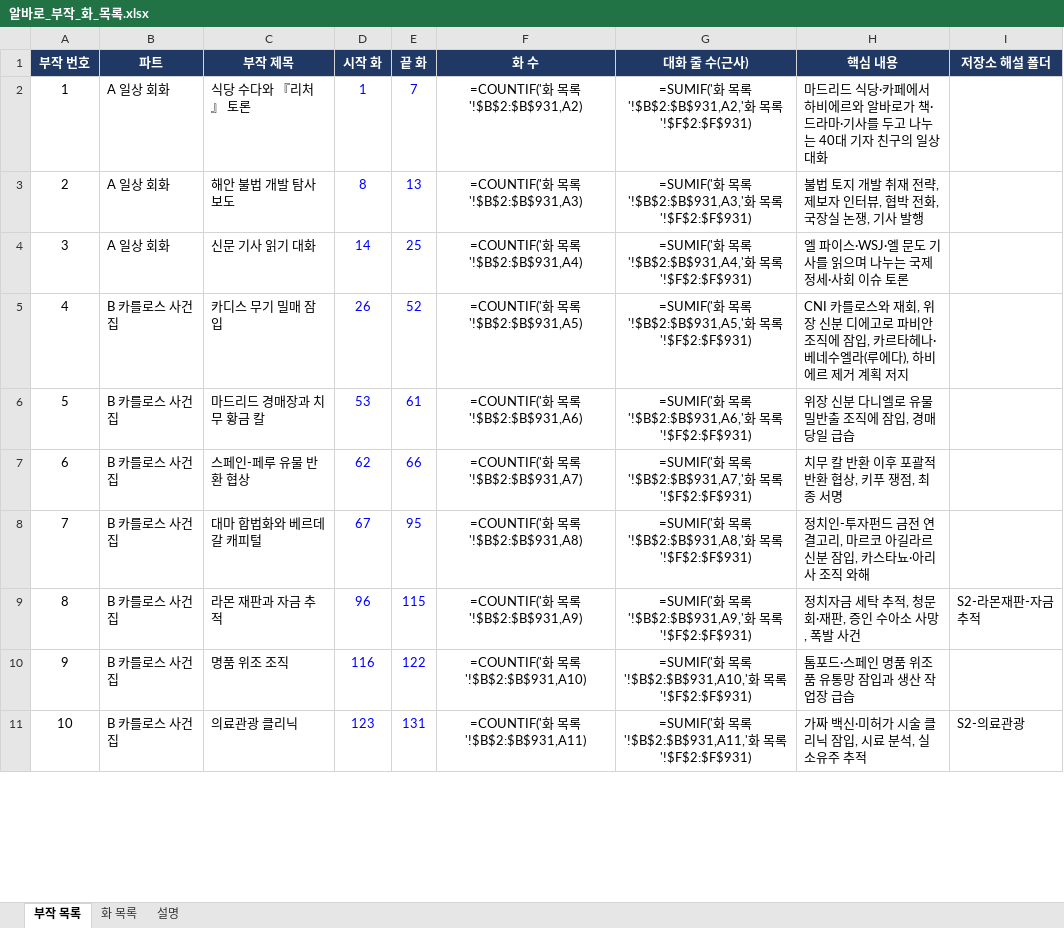
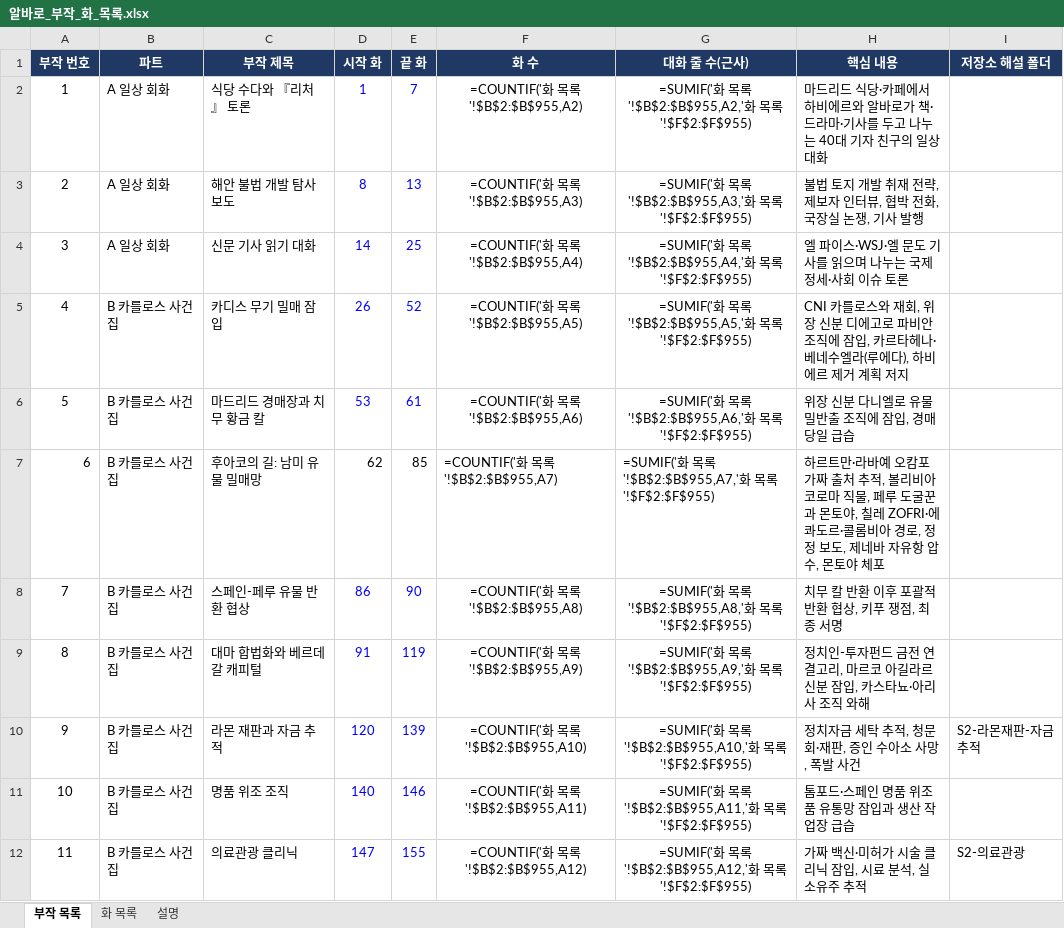
Before and after one commit to svetsvet1982/Spain-Alvaro-Story, an Excel workbook: 알바로_부작_화_목록.xlsx, sheet 부작 목록, drawn as a sheet; only a part is shown; values as stored, in another font and other column widths than the file's, no borders; formulas without a stored value are shown as written; addresses are those after the commit; the diff covers the shown part only; the diff names each change by its address in the sheet, - before the commit and + after, or states it on an @@ line.

```diff
--- a/알바로_부작_화_목록.xlsx (sheet 부작 목록)
+++ b/알바로_부작_화_목록.xlsx (sheet 부작 목록)
-F2 (화 수): =COUNTIF('화 목록'!$B$2:$B$931,A2)
+F2 (화 수): =COUNTIF('화 목록'!$B$2:$B$955,A2)
-G2 (대화 줄 수(근사)): …목록'!$B$2:$B$931,A2,'화 목록'!$F$2:$F$931)
+G2 (대화 줄 수(근사)): …목록'!$B$2:$B$955,A2,'화 목록'!$F$2:$F$955)
-F3 (화 수): =COUNTIF('화 목록'!$B$2:$B$931,A3)
+F3 (화 수): =COUNTIF('화 목록'!$B$2:$B$955,A3)
-G3 (대화 줄 수(근사)): …목록'!$B$2:$B$931,A3,'화 목록'!$F$2:$F$931)
+G3 (대화 줄 수(근사)): …목록'!$B$2:$B$955,A3,'화 목록'!$F$2:$F$955)
-F4 (화 수): =COUNTIF('화 목록'!$B$2:$B$931,A4)
+F4 (화 수): =COUNTIF('화 목록'!$B$2:$B$955,A4)
-G4 (대화 줄 수(근사)): …목록'!$B$2:$B$931,A4,'화 목록'!$F$2:$F$931)
+G4 (대화 줄 수(근사)): …목록'!$B$2:$B$955,A4,'화 목록'!$F$2:$F$955)
-F5 (화 수): =COUNTIF('화 목록'!$B$2:$B$931,A5)
+F5 (화 수): =COUNTIF('화 목록'!$B$2:$B$955,A5)
-G5 (대화 줄 수(근사)): …목록'!$B$2:$B$931,A5,'화 목록'!$F$2:$F$931)
+G5 (대화 줄 수(근사)): …목록'!$B$2:$B$955,A5,'화 목록'!$F$2:$F$955)
-F6 (화 수): =COUNTIF('화 목록'!$B$2:$B$931,A6)
+F6 (화 수): =COUNTIF('화 목록'!$B$2:$B$955,A6)
-G6 (대화 줄 수(근사)): …목록'!$B$2:$B$931,A6,'화 목록'!$F$2:$F$931)
+G6 (대화 줄 수(근사)): …목록'!$B$2:$B$955,A6,'화 목록'!$F$2:$F$955)
+row 7: 6 | B 카를로스 사건집 | 후아코의 길: 남미 유물 밀매망 | 62 | 85 | =COUNTIF('화 목록'!$B$2:$B$955,A7) | =SUMIF('화 목록'!$B$2:$B$955,A7,'화 목록'!$F$2:$F$955) | 하르트만·라바예 오캄포 가짜 출처 추적, 볼리비아 코로마 직물, 페루 도굴꾼과 몬토야, 칠레 ZOFRI·에콰도르·콜롬비아 경로, 정정 보도, 제네바 자유항 압수, 몬토야 체포
@@ column A (부작 번호) renumbered between rows 8 and 61 @@
-D8 (시작 화): 62
+D8 (시작 화): 86
-E8 (끝 화): 66
+E8 (끝 화): 90
-F8 (화 수): =COUNTIF('화 목록'!$B$2:$B$931,A7)
+F8 (화 수): =COUNTIF('화 목록'!$B$2:$B$955,A8)
-G8 (대화 줄 수(근사)): …목록'!$B$2:$B$931,A7,'화 목록'!$F$2:$F$931)
+G8 (대화 줄 수(근사)): …목록'!$B$2:$B$955,A8,'화 목록'!$F$2:$F$955)
-D9 (시작 화): 67
+D9 (시작 화): 91
-E9 (끝 화): 95
+E9 (끝 화): 119
-F9 (화 수): =COUNTIF('화 목록'!$B$2:$B$931,A8)
+F9 (화 수): =COUNTIF('화 목록'!$B$2:$B$955,A9)
-G9 (대화 줄 수(근사)): …목록'!$B$2:$B$931,A8,'화 목록'!$F$2:$F$931)
+G9 (대화 줄 수(근사)): …목록'!$B$2:$B$955,A9,'화 목록'!$F$2:$F$955)
-D10 (시작 화): 96
+D10 (시작 화): 120
-E10 (끝 화): 115
+E10 (끝 화): 139
-F10 (화 수): =COUNTIF('화 목록'!$B$2:$B$931,A9)
+F10 (화 수): =COUNTIF('화 목록'!$B$2:$B$955,A10)
-G10 (대화 줄 수(근사)): …목록'!$B$2:$B$931,A9,'화 목록'!$F$2:$F$931)
+G10 (대화 줄 수(근사)): …목록'!$B$2:$B$955,A10,'화 목록'!$F$2:$F$955)
-D11 (시작 화): 116
+D11 (시작 화): 140
-E11 (끝 화): 122
+E11 (끝 화): 146
-F11 (화 수): =COUNTIF('화 목록'!$B$2:$B$931,A10)
+F11 (화 수): =COUNTIF('화 목록'!$B$2:$B$955,A11)
-G11 (대화 줄 수(근사)): …목록'!$B$2:$B$931,A10,'화 목록'!$F$2:$F$931)
+G11 (대화 줄 수(근사)): …목록'!$B$2:$B$955,A11,'화 목록'!$F$2:$F$955)
-D12 (시작 화): 123
+D12 (시작 화): 147
-E12 (끝 화): 131
+E12 (끝 화): 155
-F12 (화 수): =COUNTIF('화 목록'!$B$2:$B$931,A11)
+F12 (화 수): =COUNTIF('화 목록'!$B$2:$B$955,A12)
-G12 (대화 줄 수(근사)): …목록'!$B$2:$B$931,A11,'화 목록'!$F$2:$F$931)
+G12 (대화 줄 수(근사)): …목록'!$B$2:$B$955,A12,'화 목록'!$F$2:$F$955)
```
Also changed, not shown: 198 edited cells elsewhere in this sheet, sheet 화 목록, sheet 설명, 1 other file.
